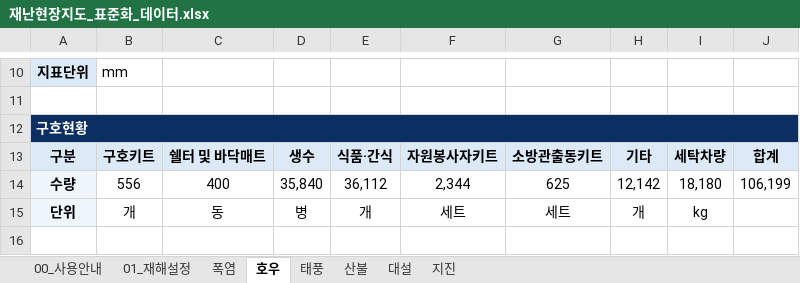
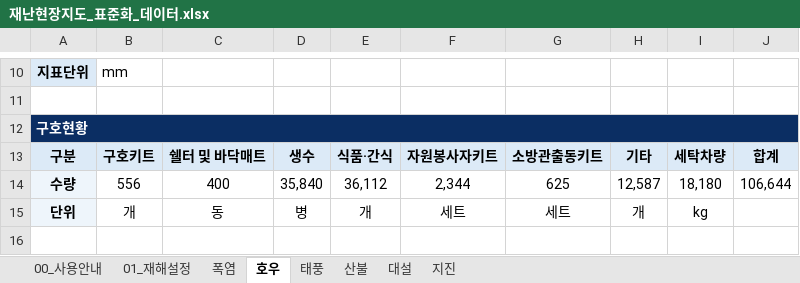
Before and after one commit to kyusik79/hopebridge-disastermap, an Excel workbook: data/재난현장지도_표준화_데이터.xlsx, sheet 호우, drawn as a sheet; only a part is shown, gaps mark what is left out; values as stored, in another font and other column widths than the file's, no borders; the diff names each change by its address in the sheet, - before the commit and + after, or states it on an @@ line.

Commit message:
Update disaster map Excel data

```diff
--- a/data/재난현장지도_표준화_데이터.xlsx (sheet 호우)
+++ b/data/재난현장지도_표준화_데이터.xlsx (sheet 호우)
-H14: 12,142
+H14: 12,587
-J14: 106,199
+J14: 106,644
```
